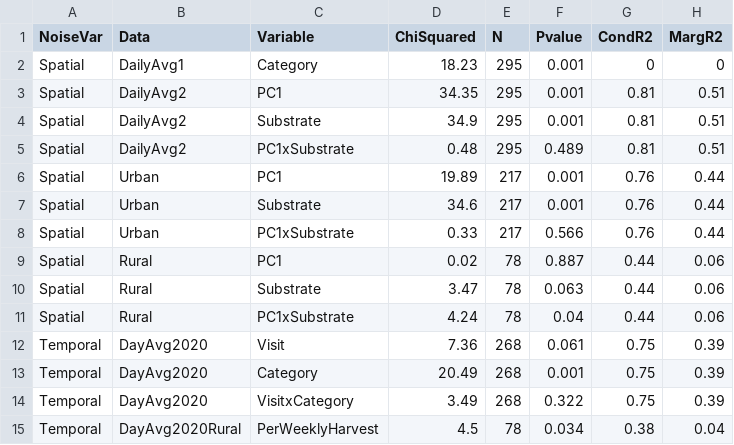
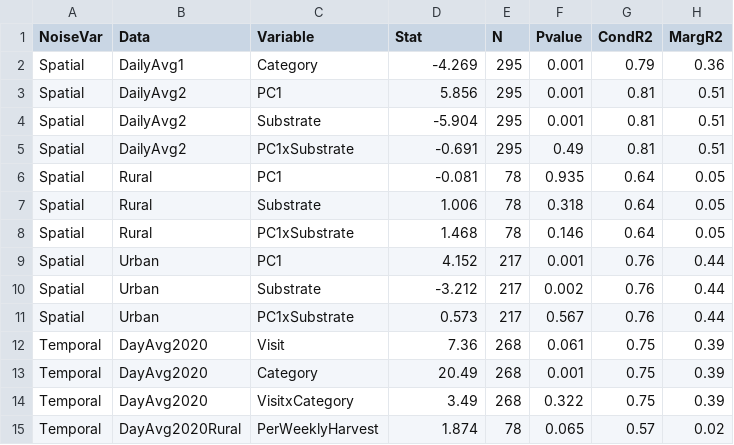
Before and after one commit to brandipessman/Vibratory_Noise, a CSV file: data/vibratory_noise_stats.csv, drawn as a sheet.

```diff
--- a/data/vibratory_noise_stats.csv
+++ b/data/vibratory_noise_stats.csv
@@ -1,12 +1,12 @@
-NoiseVar,Data,Variable,ChiSquared,N,Pvalue,CondR2,MargR2
-Spatial,DailyAvg1,Category,18.23,295,0.001,0,0
-Spatial,DailyAvg2,PC1,34.35,295,0.001,0.81,0.51
-Spatial,DailyAvg2,Substrate,34.9,295,0.001,0.81,0.51
-Spatial,DailyAvg2,PC1xSubstrate,0.48,295,0.489,0.81,0.51
-Spatial,Urban,PC1,19.89,217,0.001,0.76,0.44
-Spatial,Urban,Substrate,34.6,217,0.001,0.76,0.44
-Spatial,Urban,PC1xSubstrate,0.33,217,0.566,0.76,0.44
-Spatial,Rural,PC1,0.02,78,0.887,0.44,0.06
-Spatial,Rural,Substrate,3.47,78,0.063,0.44,0.06
-Spatial,Rural,PC1xSubstrate,4.24,78,0.04,0.44,0.06
+NoiseVar,Data,Variable,Stat,N,Pvalue,CondR2,MargR2
+Spatial,DailyAvg1,Category,-4.269,295,0.001,0.79,0.36
+Spatial,DailyAvg2,PC1,5.856,295,0.001,0.81,0.51
+Spatial,DailyAvg2,Substrate,-5.904,295,0.001,0.81,0.51
+Spatial,DailyAvg2,PC1xSubstrate,-0.691,295,0.49,0.81,0.51
+Spatial,Rural,PC1,-0.081,78,0.935,0.64,0.05
+Spatial,Rural,Substrate,1.006,78,0.318,0.64,0.05
+Spatial,Rural,PC1xSubstrate,1.468,78,0.146,0.64,0.05
+Spatial,Urban,PC1,4.152,217,0.001,0.76,0.44
+Spatial,Urban,Substrate,-3.212,217,0.002,0.76,0.44
+Spatial,Urban,PC1xSubstrate,0.573,217,0.567,0.76,0.44
 Temporal,DayAvg2020,Visit,7.36,268,0.061,0.75,0.39
@@ -14,2 +14,2 @@ Temporal,DayAvg2020,Category,20.49,268,0.001,0.75,0.39
 Temporal,DayAvg2020,VisitxCategory,3.49,268,0.322,0.75,0.39
-Temporal,DayAvg2020Rural,PerWeeklyHarvest,4.5,78,0.034,0.38,0.04
+Temporal,DayAvg2020Rural,PerWeeklyHarvest,1.874,78,0.065,0.57,0.02
```
Also changed, not shown: data/choice.csv, 10 other files.
